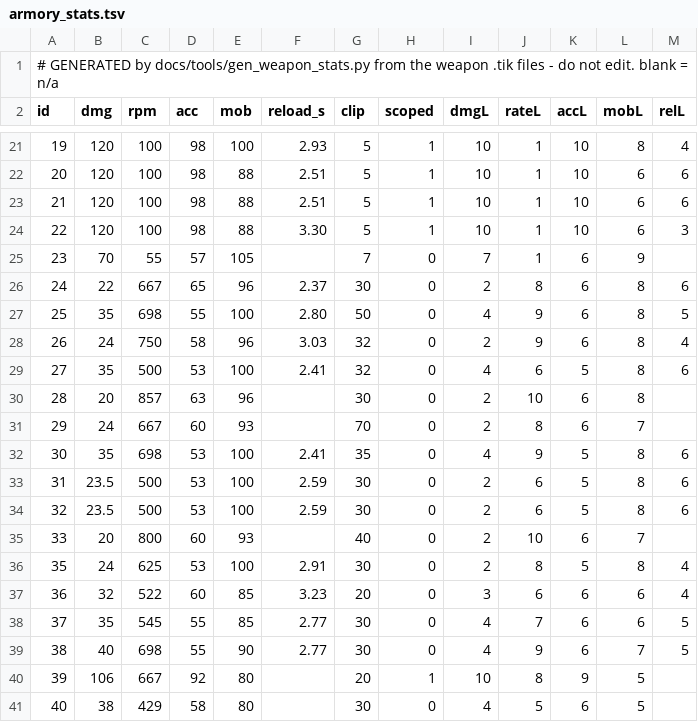
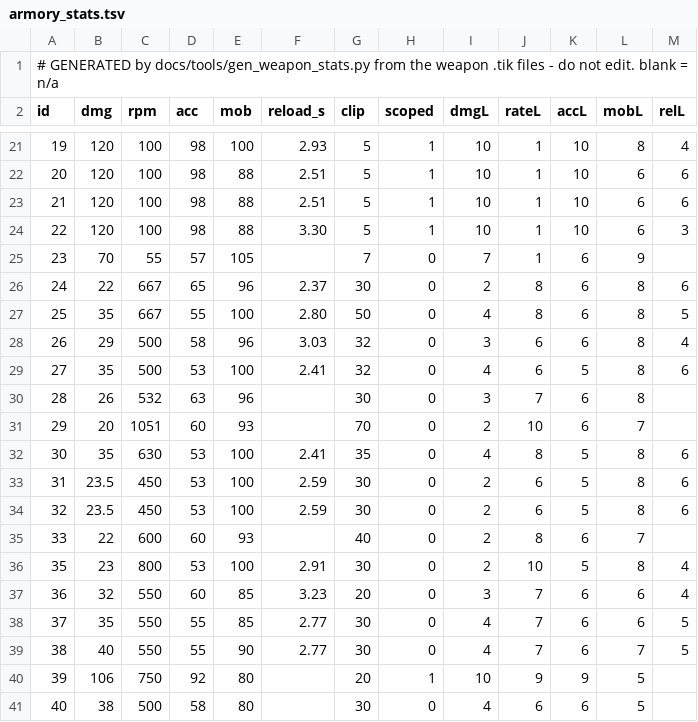
Before and after one commit to MOHCoopTrilogy/releases, a TSV file: docs/tools/armory_stats.tsv, drawn as a sheet; only a part is shown, gaps mark what is left out; the diff covers the shown part only.

```diff
--- a/docs/tools/armory_stats.tsv
+++ b/docs/tools/armory_stats.tsv
@@ -26,16 +26,16 @@ id	dmg	rpm	acc	mob	reload_s	clip	scoped	dmgL	rateL	accL	mobL	relL
 24	22	667	65	96	2.37	30	0	2	8	6	8	6
-25	35	698	55	100	2.80	50	0	4	9	6	8	5
-26	24	750	58	96	3.03	32	0	2	9	6	8	4
+25	35	667	55	100	2.80	50	0	4	8	6	8	5
+26	29	500	58	96	3.03	32	0	3	6	6	8	4
 27	35	500	53	100	2.41	32	0	4	6	5	8	6
-28	20	857	63	96		30	0	2	10	6	8	
-29	24	667	60	93		70	0	2	8	6	7	
-30	35	698	53	100	2.41	35	0	4	9	5	8	6
-31	23.5	500	53	100	2.59	30	0	2	6	5	8	6
-32	23.5	500	53	100	2.59	30	0	2	6	5	8	6
-33	20	800	60	93		40	0	2	10	6	7	
-35	24	625	53	100	2.91	30	0	2	8	5	8	4
-36	32	522	60	85	3.23	20	0	3	6	6	6	4
-37	35	545	55	85	2.77	30	0	4	7	6	6	5
-38	40	698	55	90	2.77	30	0	4	9	6	7	5
-39	106	667	92	80		20	1	10	8	9	5	
-40	38	429	58	80		30	0	4	5	6	5	
+28	26	532	63	96		30	0	3	7	6	8	
+29	20	1051	60	93		70	0	2	10	6	7	
+30	35	630	53	100	2.41	35	0	4	8	5	8	6
+31	23.5	450	53	100	2.59	30	0	2	6	5	8	6
+32	23.5	450	53	100	2.59	30	0	2	6	5	8	6
+33	22	600	60	93		40	0	2	8	6	7	
+35	23	800	53	100	2.91	30	0	2	10	5	8	4
+36	32	550	60	85	3.23	20	0	3	7	6	6	4
+37	35	550	55	85	2.77	30	0	4	7	6	6	5
+38	40	550	55	90	2.77	30	0	4	7	6	7	5
+39	106	750	92	80		20	1	10	9	9	5	
+40	38	500	58	80		30	0	4	6	6	5	
```
Also changed, not shown: 17 edited cells elsewhere in this file, docs/proposals/recoil_2026-11-10/plots/pattern_numbers.tsv, 7 other files.
